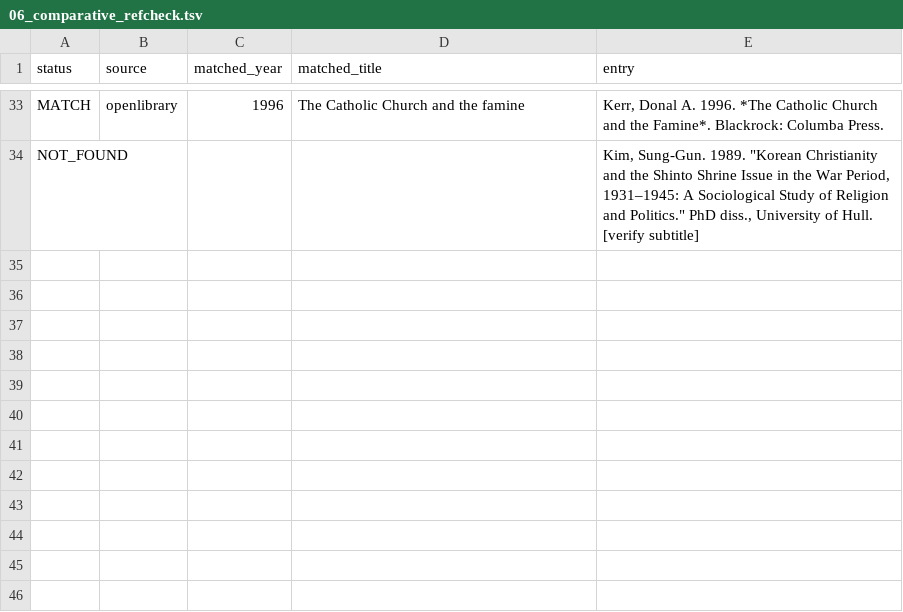
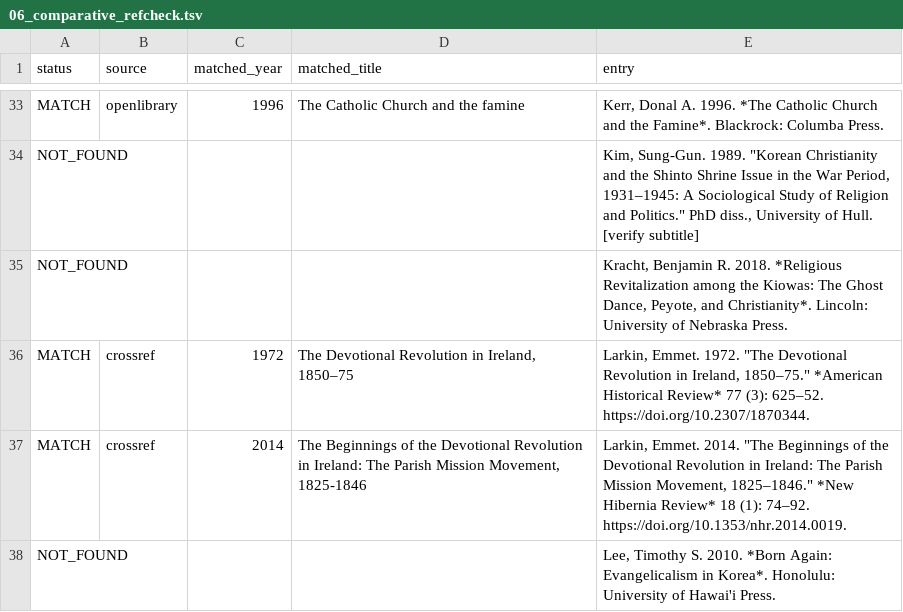
Before and after one commit to maurice1128/maurice1128.github.io, a TSV file: reports/audit/06_comparative_refcheck.tsv, drawn as a sheet; only a part is shown, gaps mark what is left out.

```diff
--- a/reports/audit/06_comparative_refcheck.tsv
+++ b/reports/audit/06_comparative_refcheck.tsv
@@ -34 +34,5 @@ MATCH	openlibrary	1996	The Catholic Church and the famine	Kerr, Donal A. 1996. *
 NOT_FOUND				Kim, Sung-Gun. 1989. "Korean Christianity and the Shinto Shrine Issue in the War Period, 1931–1945: A Sociological Study of Religion and Politics." PhD diss., University of Hull. [verify subtitle]
+NOT_FOUND				Kracht, Benjamin R. 2018. *Religious Revitalization among the Kiowas: The Ghost Dance, Peyote, and Christianity*. Lincoln: University of Nebraska Press.
+MATCH	crossref	1972	The Devotional Revolution in Ireland, 1850–75	Larkin, Emmet. 1972. "The Devotional Revolution in Ireland, 1850–75." *American Historical Review* 77 (3): 625–52. https://doi.org/10.2307/1870344.
+MATCH	crossref	2014	The Beginnings of the Devotional Revolution in Ireland: The Parish Mission Movement, 1825-1846	Larkin, Emmet. 2014. "The Beginnings of the Devotional Revolution in Ireland: The Parish Mission Movement, 1825–1846." *New Hibernia Review* 18 (1): 74–92. https://doi.org/10.1353/nhr.2014.0019.
+NOT_FOUND				Lee, Timothy S. 2010. *Born Again: Evangelicalism in Korea*. Honolulu: University of Hawai'i Press.
```
Also changed, not shown: reports/audit/02_theory_refcheck.tsv, reports/audit/09_chinese_refcheck.tsv, 4 other files.
